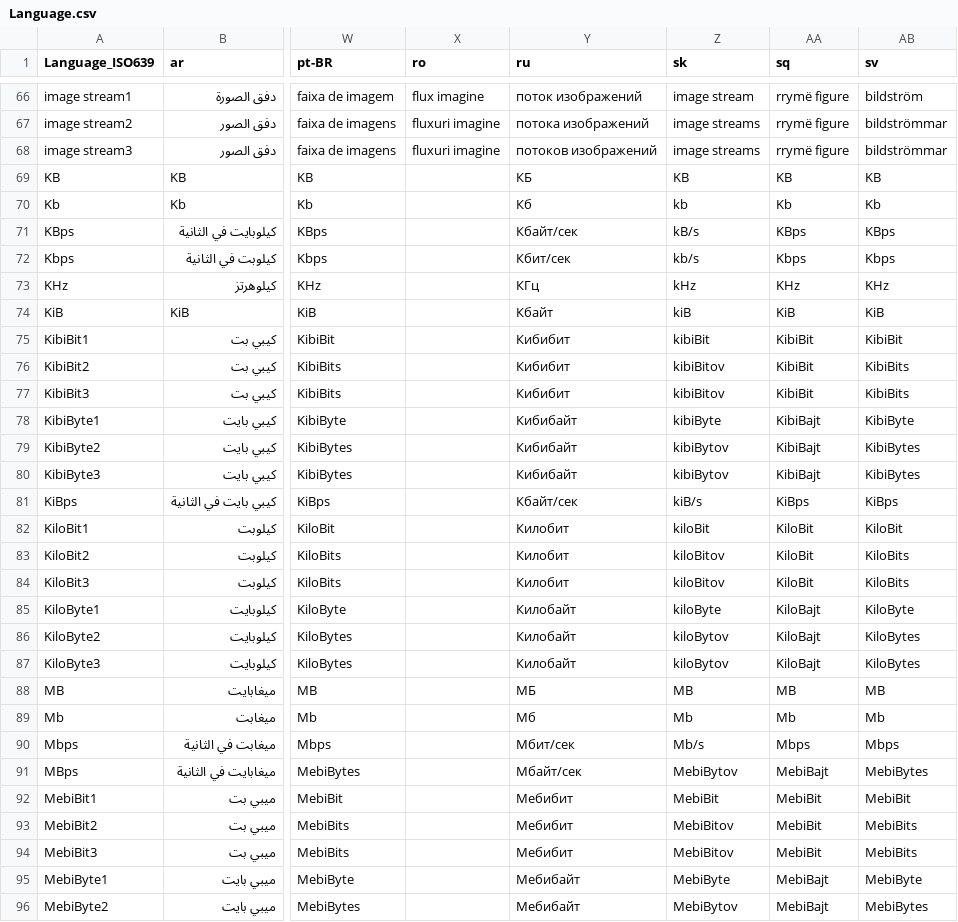
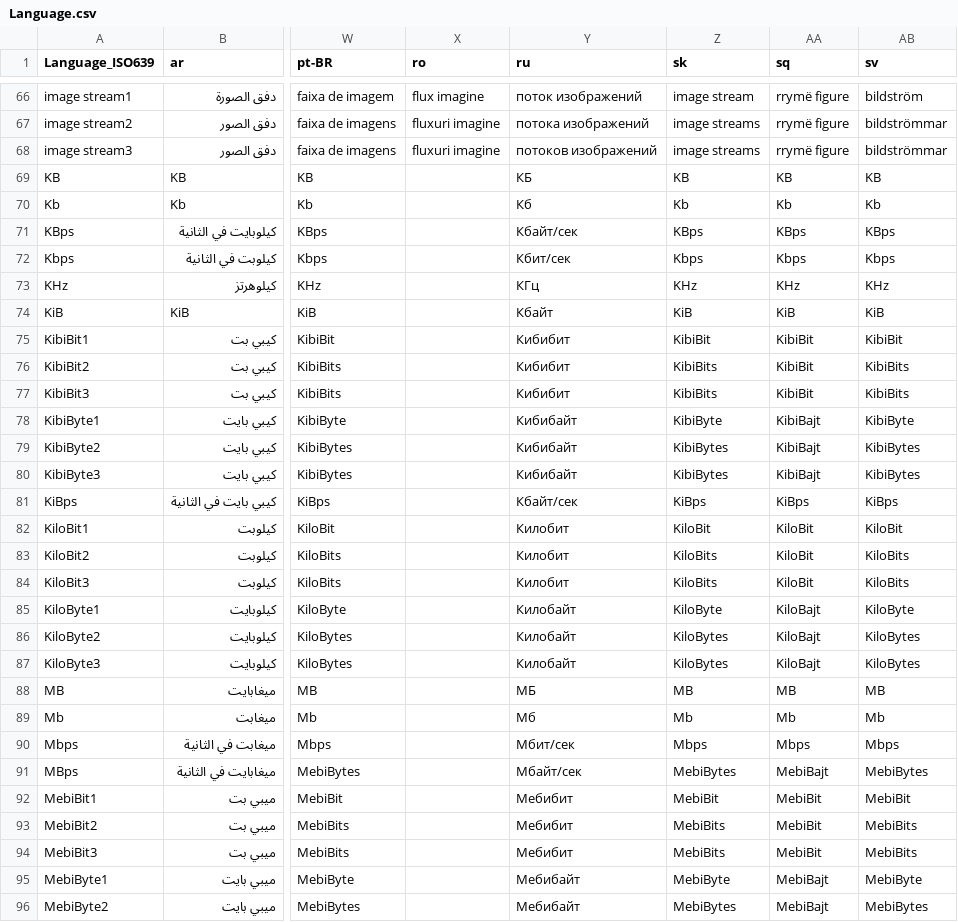
Before and after one commit to mediatest/mediatest, a CSV file: Source/Ressource/Language.csv, drawn as a sheet; only a part is shown, gaps mark what is left out; the diff covers the shown part only; the diff names each change by its address in the sheet, - before the commit and + after, or states it on an @@ line.

Commit message:
+ Slovak language updated (reverted due to UTF-8 issues)
git-svn-id: svn://svn.code.sf.net/p/mediainfo/code/MediaInfo/trunk@4526 45c5ae6f-87cc-4fd0-92ee-e4f023fd80da

```diff
--- a/Source/Ressource/Language.csv
+++ b/Source/Ressource/Language.csv
-Z70 (sk): kb
+Z70 (sk): Kb
-Z71 (sk): kB/s
+Z71 (sk): KBps
-Z72 (sk): kb/s
+Z72 (sk): Kbps
-Z73 (sk): kHz
+Z73 (sk): KHz
-Z74 (sk): kiB
+Z74 (sk): KiB
-Z75 (sk): kibiBit
+Z75 (sk): KibiBit
-Z76:Z77 (sk): kibiBitov
+Z76:Z77 (sk): KibiBits
-Z78 (sk): kibiByte
+Z78 (sk): KibiByte
-Z79:Z80 (sk): kibiBytov
+Z79:Z80 (sk): KibiBytes
-Z81 (sk): kiB/s
+Z81 (sk): KiBps
-Z82 (sk): kiloBit
+Z82 (sk): KiloBit
-Z83:Z84 (sk): kiloBitov
+Z83:Z84 (sk): KiloBits
-Z85 (sk): kiloByte
+Z85 (sk): KiloByte
-Z86:Z87 (sk): kiloBytov
+Z86:Z87 (sk): KiloBytes
-Z90 (sk): Mb/s
+Z90 (sk): Mbps
-Z91 (sk): MebiBytov
+Z91 (sk): MebiBytes
-Z93:Z94 (sk): MebiBitov
+Z93:Z94 (sk): MebiBits
-Z96 (sk): MebiBytov
+Z96 (sk): MebiBytes
```
Also changed, not shown: 168 edited cells elsewhere in this file, Source/Ressource/Plugin/Language/sk.csv, 1 other file.
